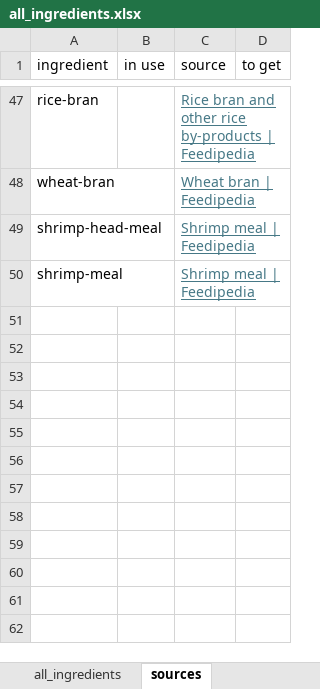
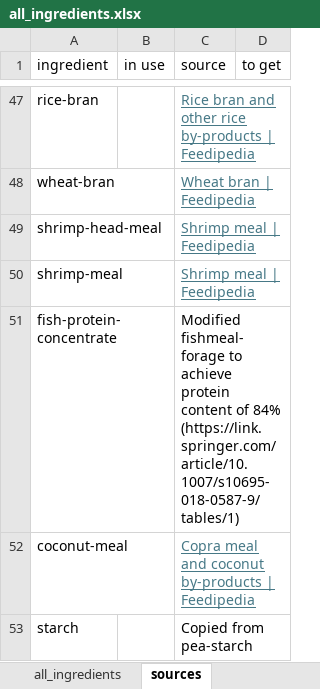
Before and after one commit to Sustainable-Aquafeeds-Project/climate_risks_to_fed_mariculture, an Excel workbook: data/raw_data/all_ingredients.xlsx, sheet sources, drawn as a sheet; only a part is shown, gaps mark what is left out; values as stored, in another font and other column widths than the file's, no borders; the diff names each change by its address in the sheet, - before the commit and + after, or states it on an @@ line.

```diff
--- a/data/raw_data/all_ingredients.xlsx (sheet sources)
+++ b/data/raw_data/all_ingredients.xlsx (sheet sources)
+row 51: fish-protein-concentrate |  | Modified fishmeal-forage to achieve protein content of 84% (https://link.springer.com/article/10.1007/s10695-018-0587-9/tables/1)
+row 52: coconut-meal |  | Copra meal and coconut by-products | Feedipedia
+row 53: starch |  | Copied from pea-starch
```
Also changed, not shown: sheet all_ingredients, hidden cells, data/raw_data/feed_profiles_and_composition.xlsx, 1 other file.
